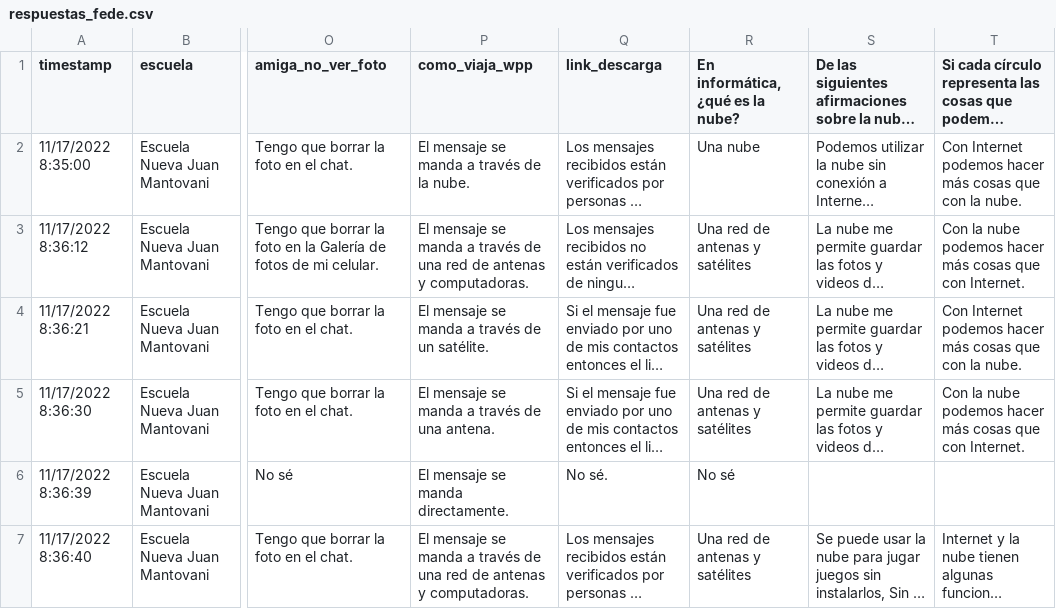
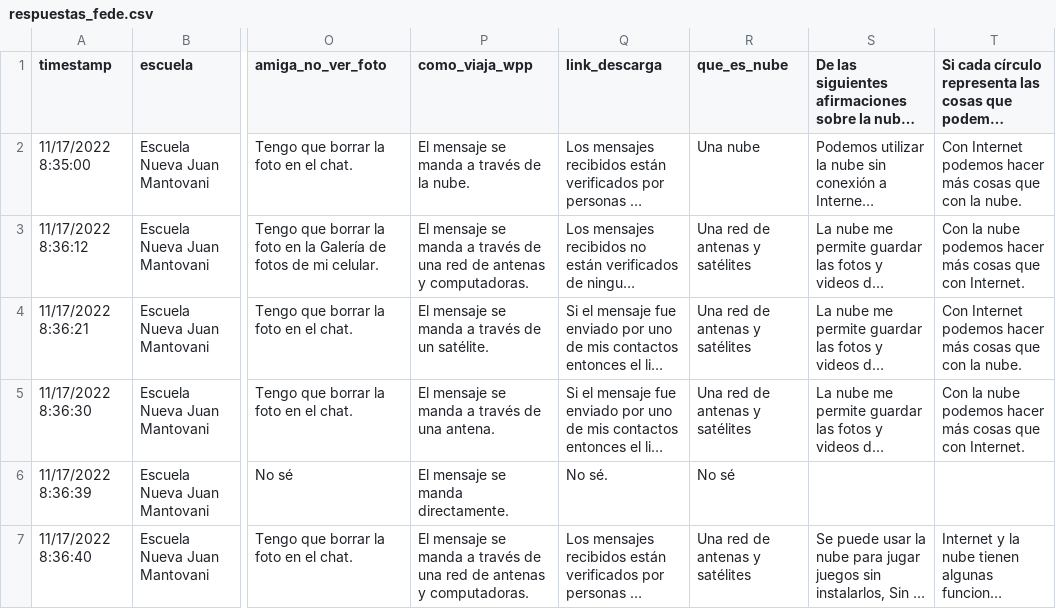
Before and after one commit to fedesassone/tesis, a CSV file: data/respuestas_fede.csv, drawn as a sheet; only a part is shown, gaps mark what is left out; long unchanged cells end in …; the diff names each change by its address in the sheet, - before the commit and + after, or states it on an @@ line.

Commit message:
que es la nube

```diff
--- a/data/respuestas_fede.csv
+++ b/data/respuestas_fede.csv
-R1: En informática, ¿qué es la nube?
+R1: que_es_nube
```
Also changed, not shown: 4 other files.
